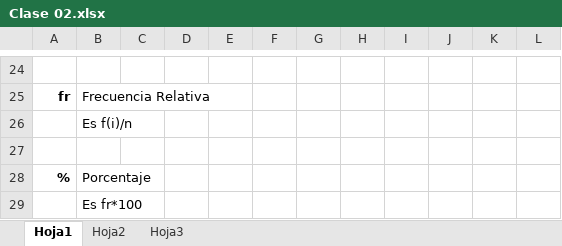
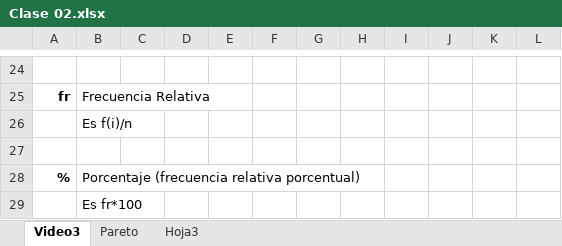
Before and after one commit to zherar7ordoya/AP5, an Excel workbook: P&E/Clase 02.xlsx, sheet Video3, drawn as a sheet; only a part is shown, gaps mark what is left out; values as stored, in another font and other column widths than the file's, no borders; the diff names each change by its address in the sheet, - before the commit and + after, or states it on an @@ line.

```diff
--- a/P&E/Clase 02.xlsx (sheet Video3)
+++ b/P&E/Clase 02.xlsx (sheet Video3)
-sheet tab: Hoja1
+sheet tab: Video3
-sheet tab: Hoja2
+sheet tab: Pareto
-B28: Porcentaje
+B28: Porcentaje (frecuencia relativa porcentual)
```
Also changed, not shown: sheet Pareto, charts or pictures, 4 other files.
